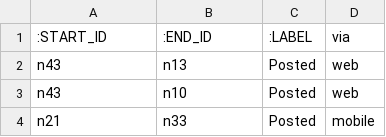
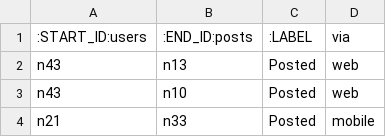
Before and after one commit to MillenniumDB/MillenniumDB, a CSV file: data/example/gql/posts/posted.csv, drawn as a sheet; only a part is shown.

```diff
--- a/data/example/gql/posts/posted.csv
+++ b/data/example/gql/posts/posted.csv
@@ -1,2 +1,2 @@
-:START_ID,:END_ID,:LABEL,via
+:START_ID:users,:END_ID:posts,:LABEL,via
 n43,n13,Posted,web
```
Also changed, not shown: data/example/gql/posts/friends.csv, data/example/gql/posts/refers.csv, 17 other files.
